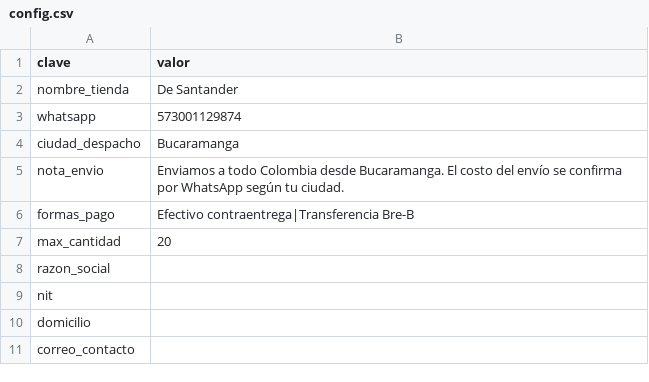
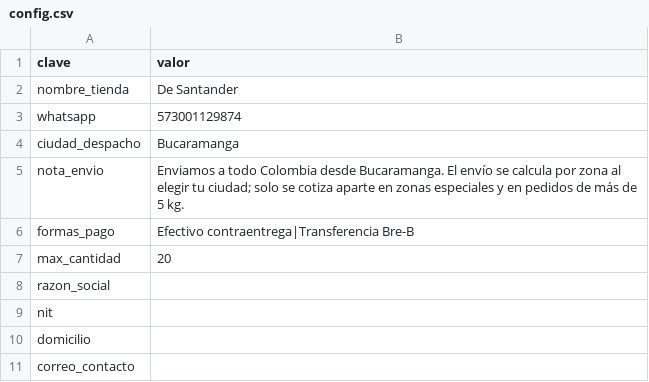
Before and after one commit to ivan-rueda-duarte/coffee-santander-shop, a CSV file: data/config.csv, drawn as a sheet.

```diff
--- a/data/config.csv
+++ b/data/config.csv
@@ -4,3 +4,3 @@ whatsapp,573001129874
 ciudad_despacho,Bucaramanga
-nota_envio,Enviamos a todo Colombia desde Bucaramanga. El costo del envío se confirma por WhatsApp según tu ciudad.
+nota_envio,Enviamos a todo Colombia desde Bucaramanga. El envío se calcula por zona al elegir tu ciudad; solo se cotiza aparte en zonas especiales y en pedidos de más de 5 kg.
 formas_pago,Efectivo contraentrega|Transferencia Bre-B
```
Also changed, not shown: 16 other files.
